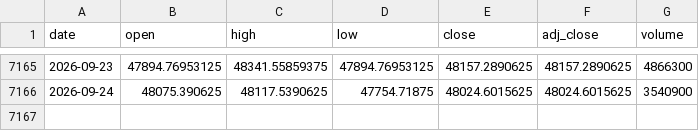
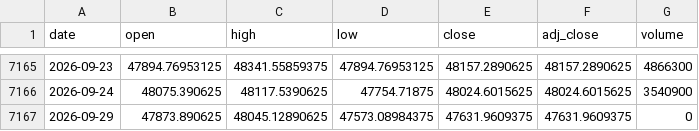
Before and after one commit to moneyorz/taiex-00631l-signal, a CSV file: data/taiex.csv, drawn as a sheet; only a part is shown, gaps mark what is left out.

```diff
--- a/data/taiex.csv
+++ b/data/taiex.csv
@@ -7166 +7166,2 @@ date,open,high,low,close,adj_close,volume
 2026-09-24,48075.390625,48117.5390625,47754.71875,48024.6015625,48024.6015625,3540900
+2026-09-29,47873.890625,48045.12890625,47573.08984375,47631.9609375,47631.9609375,0
```
Also changed, not shown: 1 other file.
